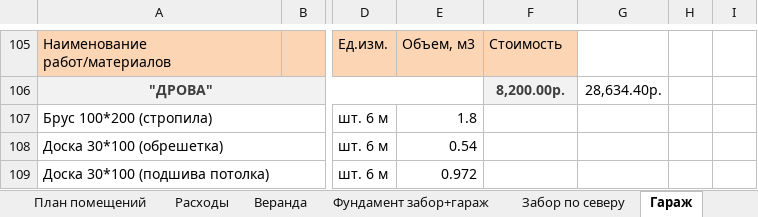
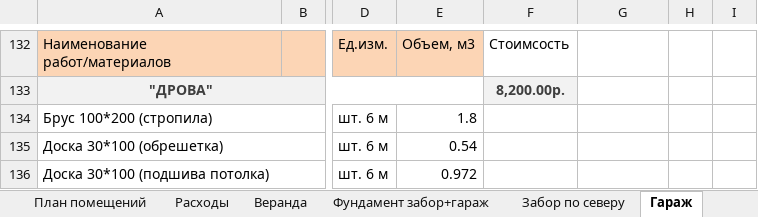
Before and after one commit to AlekseyGo/HouseProject, an Excel workbook: Татьяничевой 25/Расходы на ремонт.xlsx, sheet Гараж, drawn as a sheet; only a part is shown, gaps mark what is left out; values as stored, in another font and other column widths than the file's, no borders; addresses are those after the commit; the diff covers the shown part only; the diff names each change by its address in the sheet, - before the commit and + after, or states it on an @@ line.

```diff
--- a/Татьяничевой 25/Расходы на ремонт.xlsx (sheet Гараж)
+++ b/Татьяничевой 25/Расходы на ремонт.xlsx (sheet Гараж)
-F132: Стоимость
+F132: Стоимсость
-F132 fill: #FCD5B5
+F132 fill: none
-G133: 28,634.40р.
+G133: (empty)
```
Also changed, not shown: 27 added rows elsewhere in this sheet, sheet Расходы.
